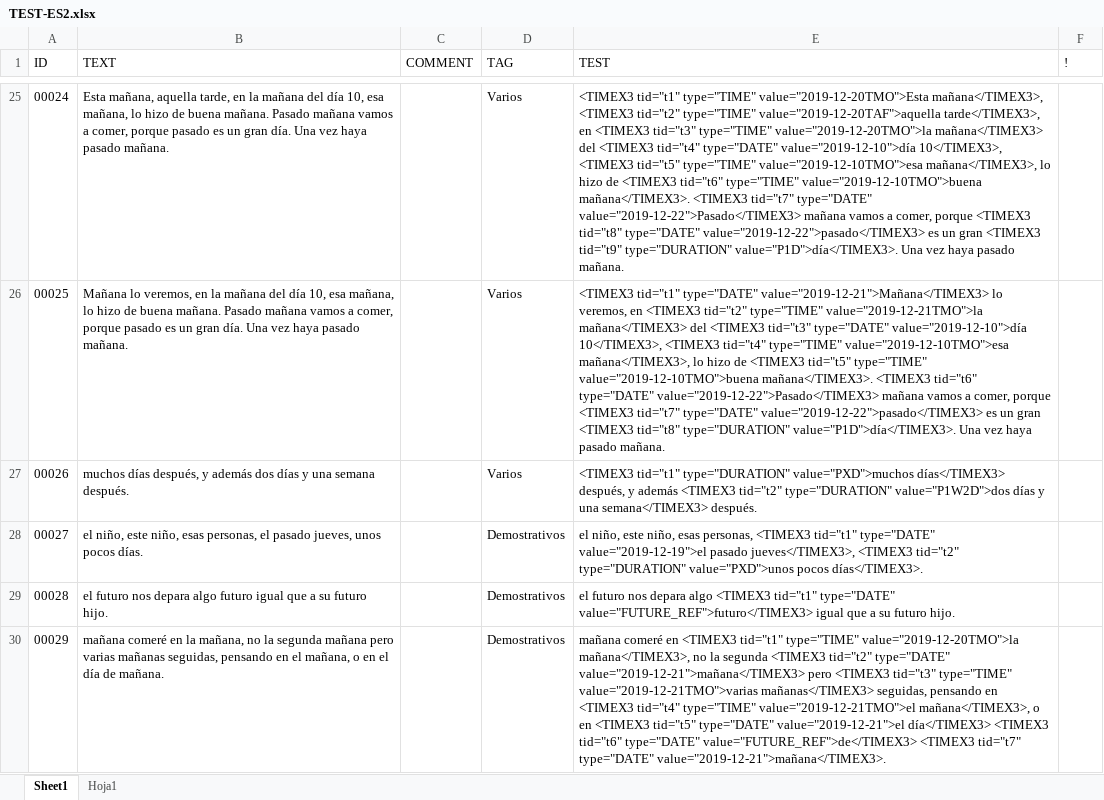
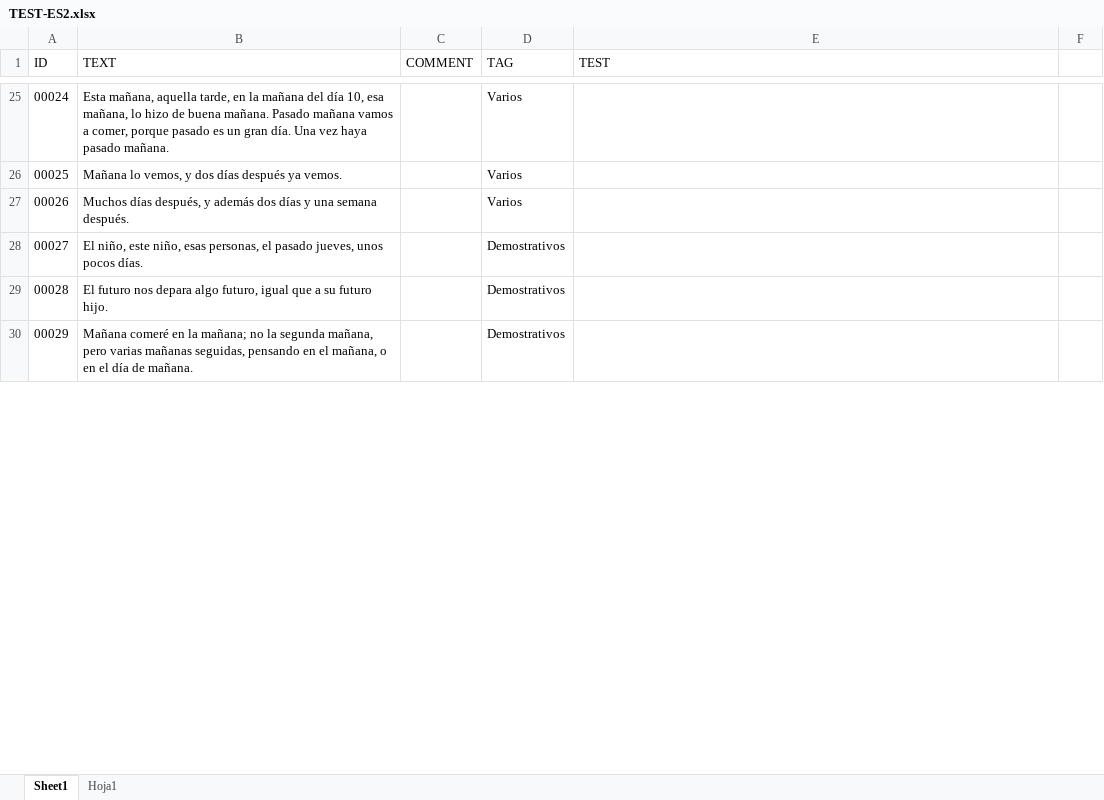
Before and after one commit to mnavasloro/Annotador, an Excel workbook: annotador-core/src/main/resources/rules/TEST-ES2.xlsx, sheet Sheet1, drawn as a sheet; only a part is shown, gaps mark what is left out; values as stored, in another font and other column widths than the file's, no borders; removed rows and columns are numbered as before the commit, all else as after; the diff covers the shown part only; the diff names each change by its address in the sheet, - before the commit and + after, or states it on an @@ line.

```diff
--- a/annotador-core/src/main/resources/rules/TEST-ES2.xlsx (sheet Sheet1)
+++ b/annotador-core/src/main/resources/rules/TEST-ES2.xlsx (sheet Sheet1)
-F1: !
+F1: (empty)
-E25 (TEST): <TIMEX3 tid="t1" type="TIME" value="2019-12-20TMO">Esta mañana</TIMEX3>, <TIMEX3 tid="t2" type="TIME" value="2019-12-20TAF">aquella tarde</TIMEX3>, en <TIMEX3 tid="t3" type="TIME" value="2019-12-20TMO">la mañana</TIMEX3> del <TIMEX3 tid="t4" type="DATE" value="2019-12-10">día 10</TIMEX3>, <TIMEX3 tid="t5" type="TIME" value="2019-12-10TMO">esa mañana</TIMEX3>, lo hizo de <TIMEX3 tid="t6" type="TIME" value="2019-12-10TMO">buena mañana</TIMEX3>. <TIMEX3 tid="t7" type="DATE" value="2019-12-22">Pasado</TIMEX3> mañana vamos a comer, porque <TIMEX3 tid="t8" type="DATE" value="2019-12-22">pasado</TIMEX3> es un gran <TIMEX3 tid="t9" type="DURATION" value="P1D">día</TIMEX3>. Una vez haya pasado mañana.
+E25 (TEST): (empty)
-row 26: 00025 | Mañana lo veremos, en la mañana del día 10, esa mañana, lo hizo de buena mañana. Pasado mañana vamos a comer, porque pasado es un gran día. Una vez haya pasado mañana. |  | Varios | <TIMEX3 tid="t1" type="DATE" value="2019-12-21">Mañana</TIMEX3> lo veremos, en <TIMEX3 tid="t2" type="TIME" value="2019-12-21TMO">la mañana</TIMEX3> del <TIMEX3 tid="t3" type="DATE" value="2019-12-10">día 10</TIMEX3>, <TIMEX3 tid="t4" type="TIME" value="2019-12-10TMO">esa mañana</TIMEX3>, lo hizo de <TIMEX3 tid="t5" type="TIME" value="2019-12-10TMO">buena mañana</TIMEX3>. <TIMEX3 tid="t6" type="DATE" value="2019-12-22">Pasado</TIMEX3> mañana vamos a comer, porque <TIMEX3 tid="t7" type="DATE" value="2019-12-22">pasado</TIMEX3> es un gran <TIMEX3 tid="t8" type="DURATION" value="P1D">día</TIMEX3>. Una vez haya pasado mañana.
+row 26: 00025 | Mañana lo vemos, y dos días después ya vemos. |  | Varios
-B27 (TEXT): muchos días después,…
+B27 (TEXT): Muchos días después,…
-E27 (TEST): <TIMEX3 tid="t1" type="DURATION" value="PXD">muchos días</TIMEX3> después, y además <TIMEX3 tid="t2" type="DURATION" value="P1W2D">dos días y una semana</TIMEX3> después.
+E27 (TEST): (empty)
-B28 (TEXT): el niño, este…
+B28 (TEXT): El niño, este…
-E28 (TEST): el niño, este niño, esas personas, <TIMEX3 tid="t1" type="DATE" value="2019-12-19">el pasado jueves</TIMEX3>, <TIMEX3 tid="t2" type="DURATION" value="PXD">unos pocos días</TIMEX3>.
+E28 (TEST): (empty)
-B29 (TEXT): el futuro nos depara algo futuro igual que…
+B29 (TEXT): El futuro nos depara algo futuro, igual que…
-E29 (TEST): el futuro nos depara algo <TIMEX3 tid="t1" type="DATE" value="FUTURE_REF">futuro</TIMEX3> igual que a su futuro hijo.
+E29 (TEST): (empty)
-B30 (TEXT): mañana comeré en la mañana, no la segunda mañana pero varias…
+B30 (TEXT): Mañana comeré en la mañana; no la segunda mañana, pero varias…
-E30 (TEST): mañana comeré en <TIMEX3 tid="t1" type="TIME" value="2019-12-20TMO">la mañana</TIMEX3>, no la segunda <TIMEX3 tid="t2" type="DATE" value="2019-12-21">mañana</TIMEX3> pero <TIMEX3 tid="t3" type="TIME" value="2019-12-21TMO">varias mañanas</TIMEX3> seguidas, pensando en <TIMEX3 tid="t4" type="TIME" value="2019-12-21TMO">el mañana</TIMEX3>, o en <TIMEX3 tid="t5" type="DATE" value="2019-12-21">el día</TIMEX3> <TIMEX3 tid="t6" type="DATE" value="FUTURE_REF">de</TIMEX3> <TIMEX3 tid="t7" type="DATE" value="2019-12-21">mañana</TIMEX3>.
+E30 (TEST): (empty)
```
Also changed, not shown: other rows of this sheet, 5 other files.
